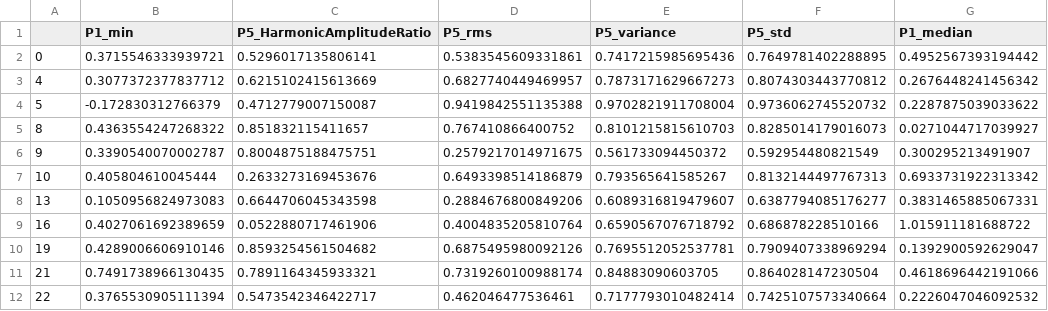
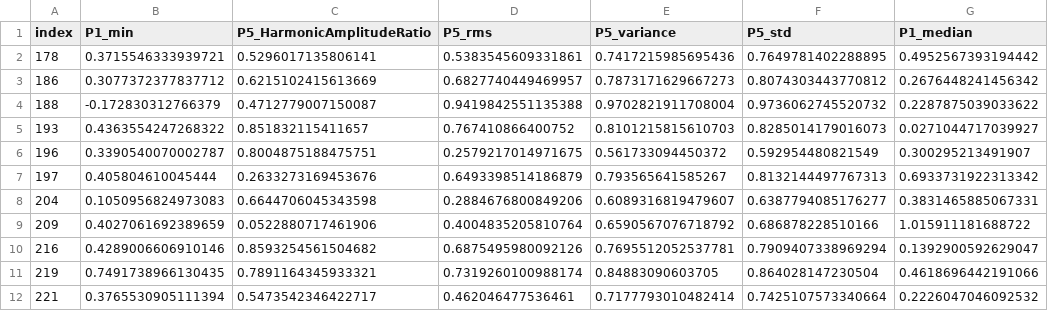
Before and after one commit to alexxdediu/Data-Challenge-PHM-Asia-Pacific-2023, a CSV file: dataframes/df_test_bubble.csv, drawn as a sheet; only a part is shown; the diff names each change by its address in the sheet, - before the commit and + after, or states it on an @@ line.

```diff
--- a/dataframes/df_test_bubble.csv
+++ b/dataframes/df_test_bubble.csv
-A1: (empty)
+A1: index
-A2 (index): 0
+A2 (index): 178
-A3 (index): 4
+A3 (index): 186
-A4 (index): 5
+A4 (index): 188
-A5 (index): 8
+A5 (index): 193
-A6 (index): 9
+A6 (index): 196
-A7 (index): 10
+A7 (index): 197
-A8 (index): 13
+A8 (index): 204
-A9 (index): 16
+A9 (index): 209
-A10 (index): 19
+A10 (index): 216
-A11 (index): 21
+A11 (index): 219
-A12 (index): 22
+A12 (index): 221
```
Also changed, not shown: dataframes/df_anomaly_labels.csv, dataframes/df_labels_test.csv, 11 other files.
